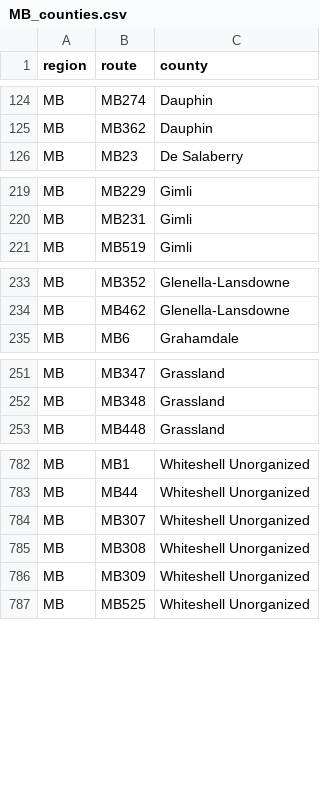
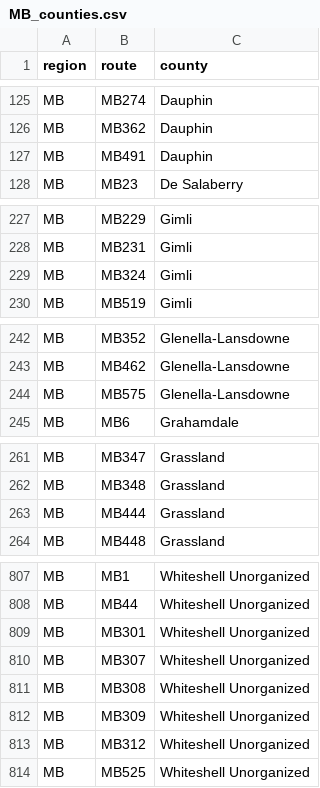
Before and after one commit to Highway-Photo-Project/PhotoData, a CSV file: _counties/MB_counties.csv, drawn as a sheet; only a part is shown, gaps mark what is left out; the diff covers the shown part only; the diff names each change by its address in the sheet, - before the commit and + after, or states it on an @@ line.

```diff
--- a/_counties/MB_counties.csv
+++ b/_counties/MB_counties.csv
+row 127: MB | MB491 | Dauphin
+row 229: MB | MB324 | Gimli
+row 244: MB | MB575 | Glenella-Lansdowne
+row 263: MB | MB444 | Grassland
+row 809: MB | MB301 | Whiteshell Unorganized
+row 813: MB | MB312 | Whiteshell Unorganized
```
Also changed, not shown: 22 added rows and 1 removed row elsewhere in this file.
